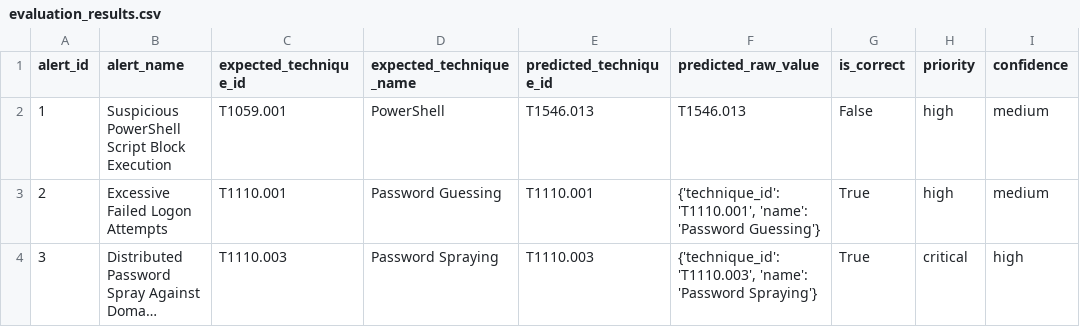
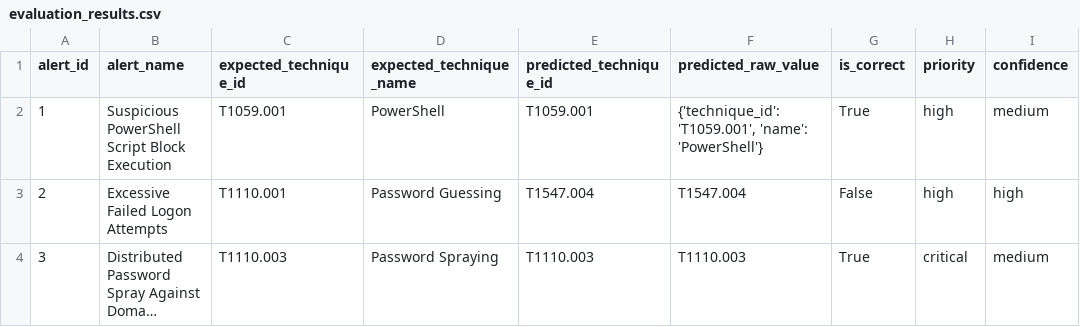
Before and after one commit to 0xAll3nC/LLM-Threat-Detection, a CSV file: outputs/evaluation_results.csv, drawn as a sheet; long unchanged cells end in …; the diff names each change by its address in the sheet, - before the commit and + after, or states it on an @@ line.

```diff
--- a/outputs/evaluation_results.csv
+++ b/outputs/evaluation_results.csv
-E2 (predicted_technique_id): T1546.013
+E2 (predicted_technique_id): T1059.001
-F2 (predicted_raw_value): T1546.013
+F2 (predicted_raw_value): {'technique_id': 'T1059.001', 'name': 'PowerShell'}
-G2 (is_correct): False
+G2 (is_correct): True
-E3 (predicted_technique_id): T1110.001
+E3 (predicted_technique_id): T1547.004
-F3 (predicted_raw_value): {'technique_id': 'T1110.001', 'name': 'Password Guessing'}
+F3 (predicted_raw_value): T1547.004
-G3 (is_correct): True
+G3 (is_correct): False
-I3 (confidence): medium
+I3 (confidence): high
-F4 (predicted_raw_value): {'technique_id': 'T1110.003', 'name': 'Password Spraying'}
+F4 (predicted_raw_value): T1110.003
-I4 (confidence): high
+I4 (confidence): medium
```
Also changed, not shown: outputs/retrieval_evaluation_results.csv, 4 other files.
